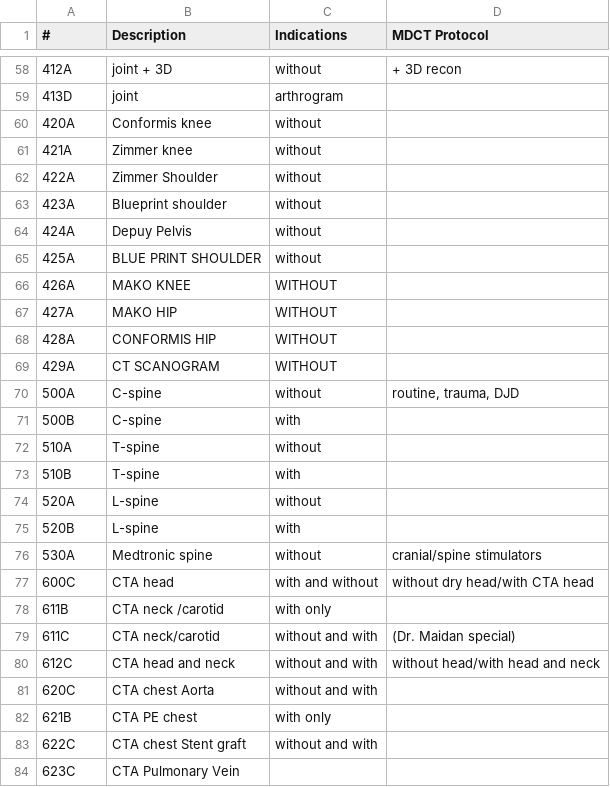
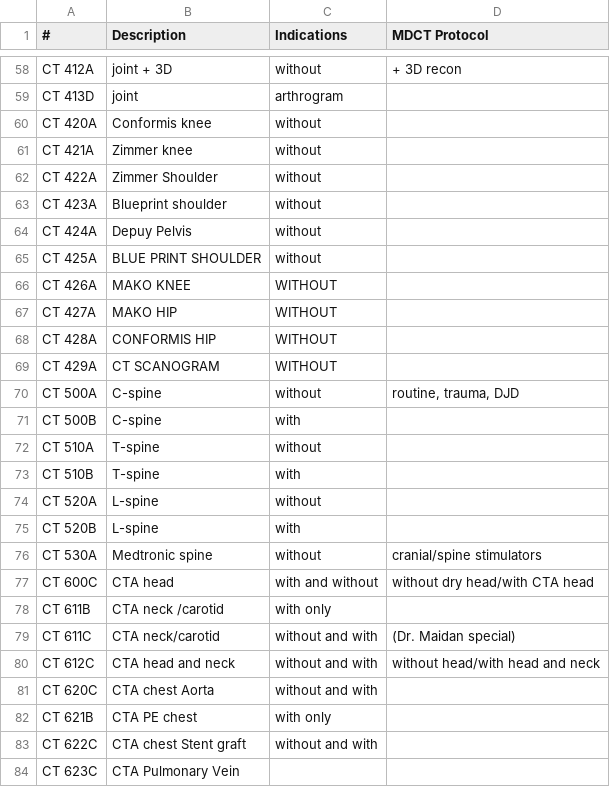
Before and after one commit to grogo/ctprotocols, a CSV file: MRG CT protocols list.csv, drawn as a sheet; only a part is shown, gaps mark what is left out; the diff covers the shown part only; the diff names each change by its address in the sheet, - before the commit and + after, or states it on an @@ line.

```diff
--- a/MRG CT protocols list.csv
+++ b/MRG CT protocols list.csv
-A58 (#): 412A
+A58 (#): CT 412A
-A59 (#): 413D
+A59 (#): CT 413D
-A60 (#): 420A
+A60 (#): CT 420A
-A61 (#): 421A
+A61 (#): CT 421A
-A62 (#): 422A
+A62 (#): CT 422A
-A63 (#): 423A
+A63 (#): CT 423A
-A64 (#): 424A
+A64 (#): CT 424A
-A65 (#): 425A
+A65 (#): CT 425A
-A66 (#): 426A
+A66 (#): CT 426A
-A67 (#): 427A
+A67 (#): CT 427A
-A68 (#): 428A
+A68 (#): CT 428A
-A69 (#): 429A
+A69 (#): CT 429A
-A70 (#): 500A
+A70 (#): CT 500A
-A71 (#): 500B
+A71 (#): CT 500B
-A72 (#): 510A
+A72 (#): CT 510A
-A73 (#): 510B
+A73 (#): CT 510B
-A74 (#): 520A
+A74 (#): CT 520A
-A75 (#): 520B
+A75 (#): CT 520B
-A76 (#): 530A
+A76 (#): CT 530A
-A77 (#): 600C
+A77 (#): CT 600C
-A78 (#): 611B
+A78 (#): CT 611B
-A79 (#): 611C
+A79 (#): CT 611C
-A80 (#): 612C
+A80 (#): CT 612C
-A81 (#): 620C
+A81 (#): CT 620C
-A82 (#): 621B
+A82 (#): CT 621B
-A83 (#): 622C
+A83 (#): CT 622C
-A84 (#): 623C
+A84 (#): CT 623C
```
Also changed, not shown: 110 edited cells elsewhere in this file.
